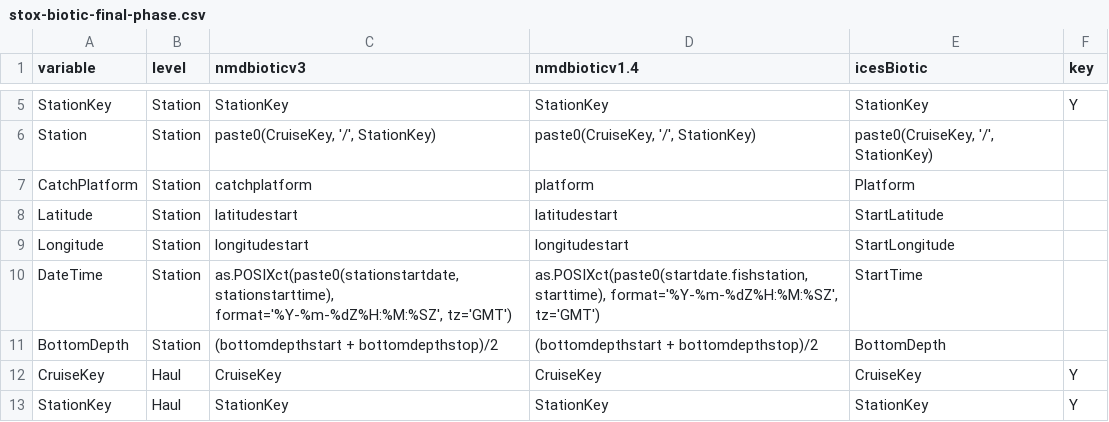
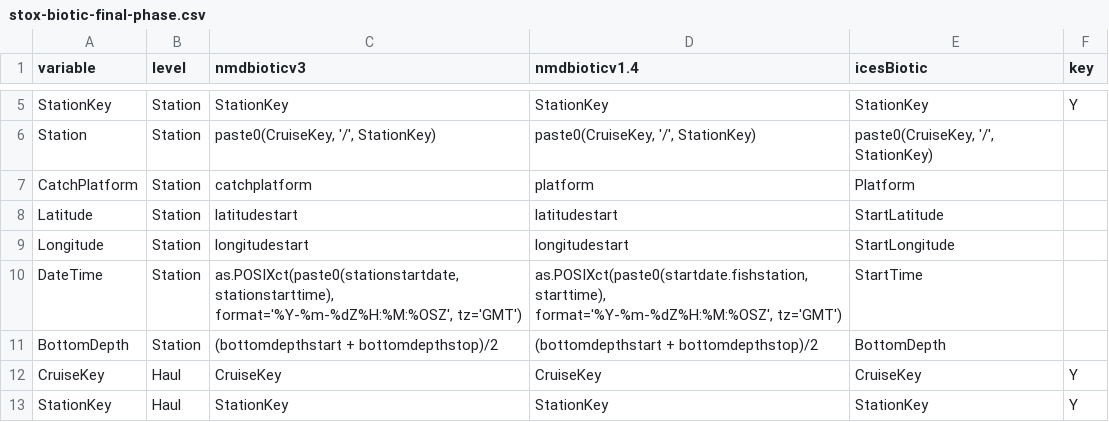
Before and after one commit to StoXProject/RstoxData, a CSV file: data-raw/stox-biotic-final-phase.csv, drawn as a sheet; only a part is shown, gaps mark what is left out.

Commit message:
StoxBiotic: Fix datetime converter

```diff
--- a/data-raw/stox-biotic-final-phase.csv
+++ b/data-raw/stox-biotic-final-phase.csv
@@ -9,3 +9,3 @@ Latitude,Station,latitudestart,latitudestart,StartLatitude,
 Longitude,Station,longitudestart,longitudestart,StartLongitude,
-DateTime,Station,"as.POSIXct(paste0(stationstartdate, stationstarttime), format='%Y-%m-%dZ%H:%M:%SZ', tz='GMT')","as.POSIXct(paste0(startdate.fishstation, starttime), format='%Y-%m-%dZ%H:%M:%SZ', tz='GMT')",StartTime,
+DateTime,Station,"as.POSIXct(paste0(stationstartdate, stationstarttime), format='%Y-%m-%dZ%H:%M:%OSZ', tz='GMT')","as.POSIXct(paste0(startdate.fishstation, starttime), format='%Y-%m-%dZ%H:%M:%OSZ', tz='GMT')",StartTime,
 BottomDepth,Station,(bottomdepthstart + bottomdepthstop)/2,(bottomdepthstart + bottomdepthstop)/2,BottomDepth,
```
Also changed, not shown: 1 other file.
